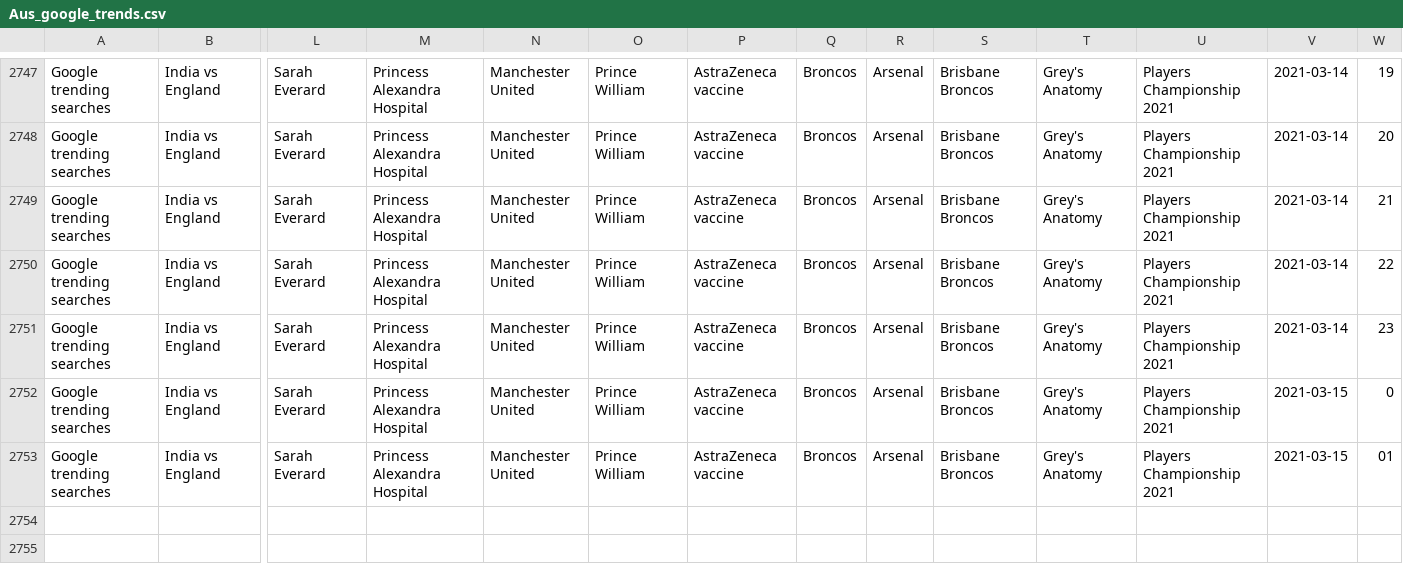
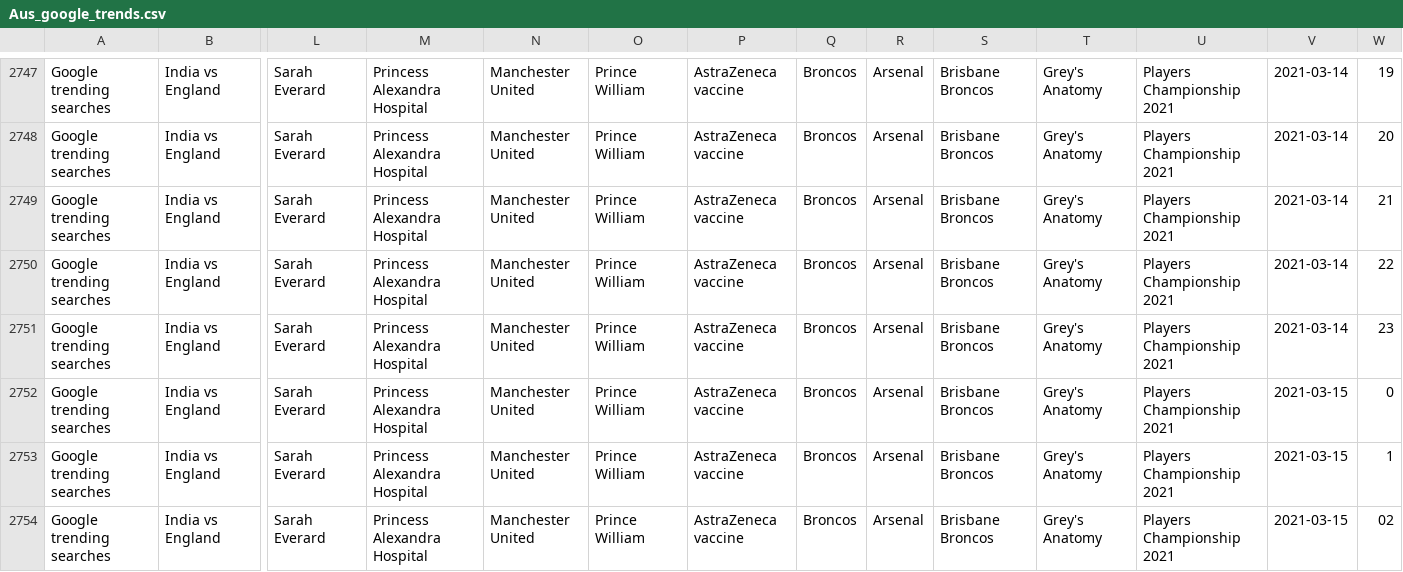
Before and after one commit to joshnicholas/trends, a CSV file: data/Aus_google_trends.csv, drawn as a sheet; only a part is shown, gaps mark what is left out; rows hold the shown columns only; the diff names each change by its address in the sheet, - before the commit and + after, or states it on an @@ line.

Commit message:
Latest data: Sun Mar 14 16:40:25 UTC 2021

```diff
--- a/data/Aus_google_trends.csv
+++ b/data/Aus_google_trends.csv
-W2753: 01
+W2753: 1
+row 2754: Google trending searches | India vs England | Sarah Everard | Princess Alexandra Hospital | Manchester United | Prince William | AstraZeneca vaccine | Broncos | Arsenal | Brisbane Broncos | Grey's Anatomy | Players Championship 2021 | 2021-03-15 | 02
```
